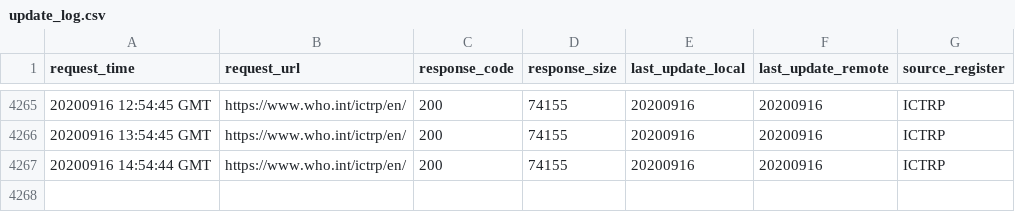
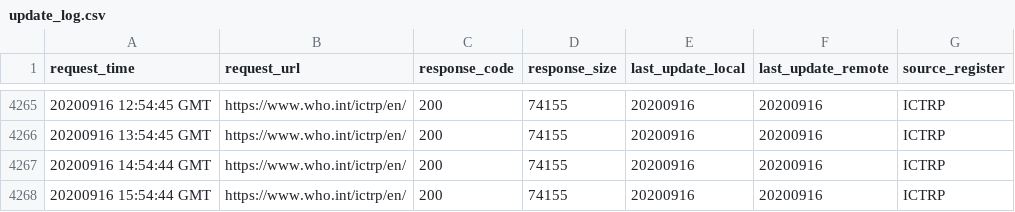
Before and after one commit to hres/covid_trials, a CSV file: update_log.csv, drawn as a sheet; only a part is shown, gaps mark what is left out; the diff names each change by its address in the sheet, - before the commit and + after, or states it on an @@ line.

Commit message:
Automatic Update

```diff
--- a/update_log.csv
+++ b/update_log.csv
+row 4268: 20200916 15:54:44 GMT | https://www.who.int/ictrp/en/ | 200 | 74155 | 20200916 | 20200916 | ICTRP
```
